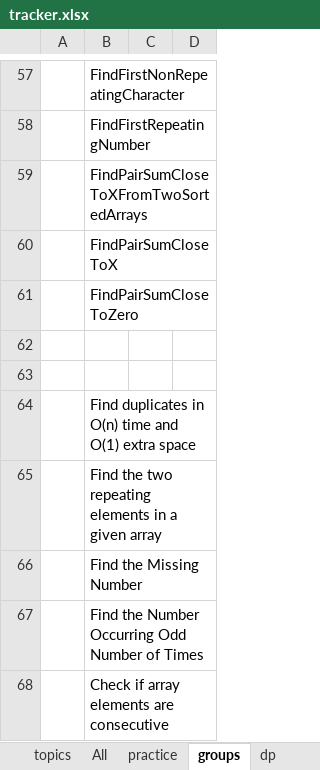
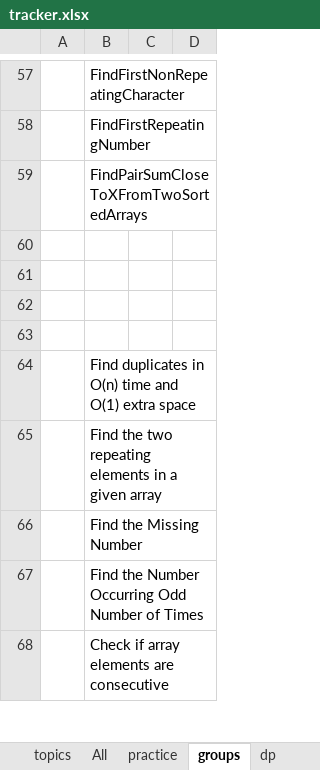
Before and after one commit to passionatecoderraj/dsa, an Excel workbook: interivew/practice/tracker.xlsx, sheet groups, drawn as a sheet; only a part is shown, gaps mark what is left out; values as stored, in another font and other column widths than the file's, no borders; the diff names each change by its address in the sheet, - before the commit and + after, or states it on an @@ line.

```diff
--- a/interivew/practice/tracker.xlsx (sheet groups)
+++ b/interivew/practice/tracker.xlsx (sheet groups)
-B60: FindPairSumCloseToX
+B60: (empty)
-B61: FindPairSumCloseToZero
+B61: (empty)
```
Also changed, not shown: sheet practice, 7 other files.
